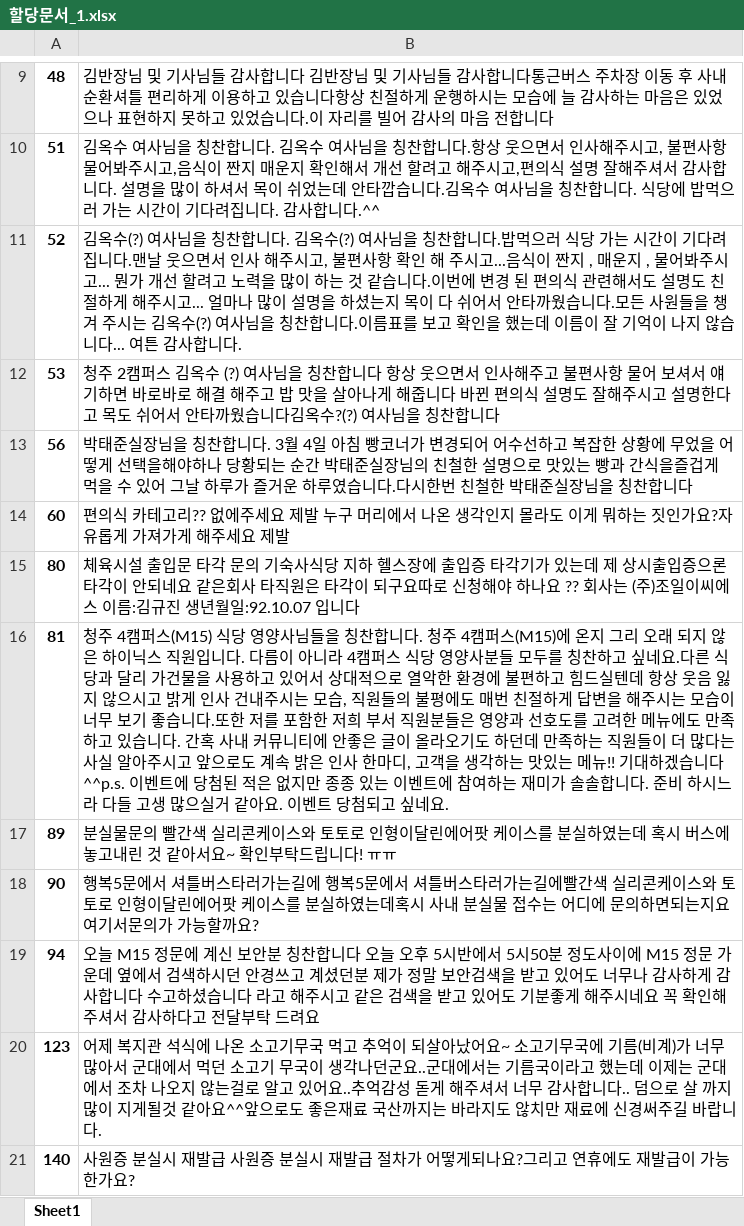
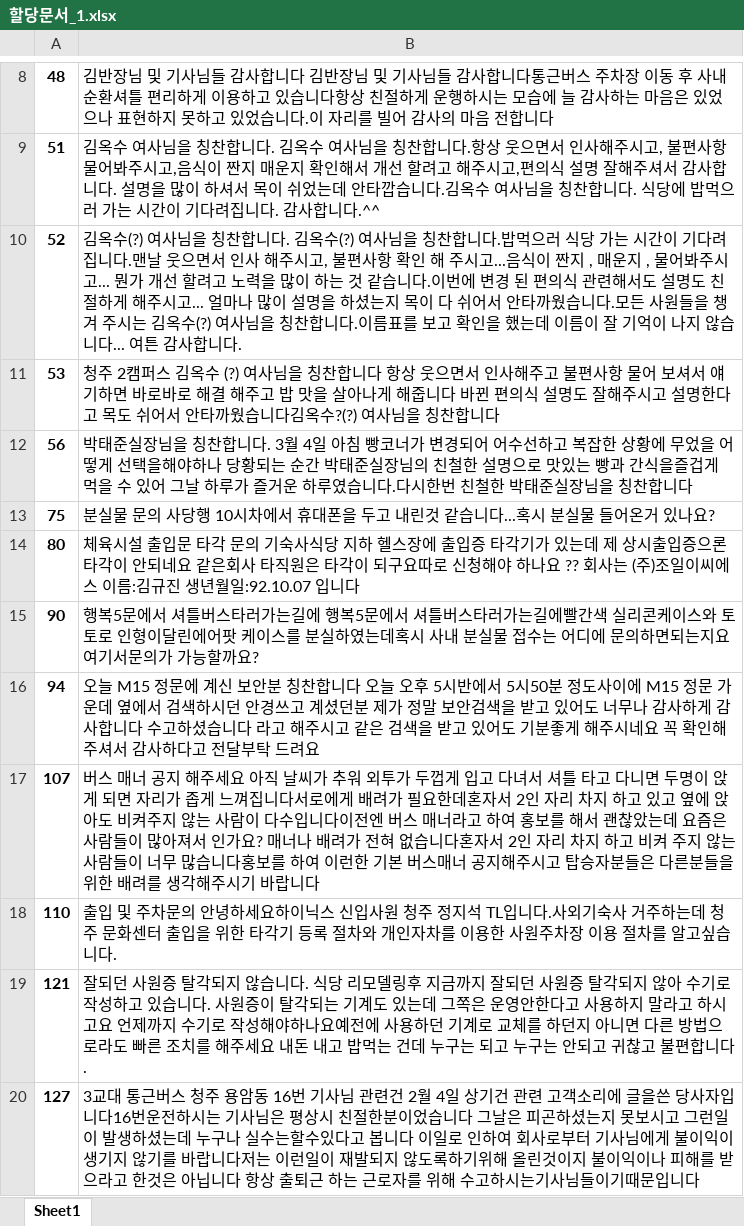
Before and after one commit to ahroobe/WeDoTrend, an Excel workbook: code/content/TOPIC_XLSX/할당문서_1.xlsx, sheet Sheet1, drawn as a sheet; only a part is shown, gaps mark what is left out; the shorter side is filled out with more unchanged rows; values as stored, in another font and other column widths than the file's, no borders; removed rows and columns are numbered as before the commit, all else as after; the diff covers the shown part only; the diff names each change by its address in the sheet, - before the commit and + after, or states it on an @@ line.

```diff
--- a/code/content/TOPIC_XLSX/할당문서_1.xlsx (sheet Sheet1)
+++ b/code/content/TOPIC_XLSX/할당문서_1.xlsx (sheet Sheet1)
-row 14: 60 | 편의식 카테고리?? 없에주세요 제발 누구 머리에서 나온 생각인지 몰라도 이게 뭐하는 짓인가요?자유롭게 가져가게 해주세요 제발
+row 13: 75 | 분실물 문의 사당행 10시차에서 휴대폰을 두고 내린것 같습니다...혹시 분실물 들어온거 있나요?
-row 16: 81 | 청주 4캠퍼스(M15) 식당 영양사님들을 칭찬합니다. 청주 4캠퍼스(M15)에 온지 그리 오래 되지 않은 하이닉스 직원입니다. 다름이 아니라 4캠퍼스 식당 영양사분들 모두를 칭찬하고 싶네요.다른 식당과 달리 가건물을 사용하고 있어서 상대적으로 열악한 환경에 불편하고 힘드실텐데 항상 웃음 잃지 않으시고 밝게 인사 건내주시는 모습, 직원들의 불평에도 매번 친절하게 답변을 해주시는 모습이 너무 보기 좋습니다.또한 저를 포함한 저희 부서 직원분들은 영양과 선호도를 고려한 메뉴에도 만족하고 있습니다. 간혹 사내 커뮤니티에 안좋은 글이 올라오기도 하던데 만족하는 직원들이 더 많다는 사실 알아주시고 앞으로도 계속 밝은 인사 한마디, 고객을 생각하는 맛있는 메뉴!! 기대하겠습니다^^p.s. 이벤트에 당첨된 적은 없지만 종종 있는 이벤트에 참여하는 재미가 솔솔합니다. 준비 하시느라 다들 고생 많으실거 같아요. 이벤트 당첨되고 싶네요.
-row 17: 89 | 분실물문의 빨간색 실리콘케이스와 토토로 인형이달린에어팟 케이스를 분실하였는데 혹시 버스에 놓고내린 것 같아서요~ 확인부탁드립니다! ㅠㅠ
-row 20: 123 | 어제 복지관 석식에 나온 소고기무국 먹고 추억이 되살아났어요~ 소고기무국에 기름(비계)가 너무 많아서 군대에서 먹던 소고기 무국이 생각나던군요..군대에서는 기름국이라고 했는데 이제는 군대에서 조차 나오지 않는걸로 알고 있어요..추억감성 돋게 해주셔서 너무 감사합니다.. 덤으로 살 까지 많이 지게될것 같아요^^앞으로도 좋은재료 국산까지는 바라지도 않치만 재료에 신경써주길 바랍니다.
+row 17: 107 | 버스 매너 공지 해주세요 아직 날씨가 추워 외투가 두껍게 입고 다녀서 셔틀 타고 다니면 두명이 앉게 되면 자리가 좁게 느껴집니다서로에게 배려가 필요한데혼자서 2인 자리 차지 하고 있고 옆에 앉아도 비켜주지 않는 사람이 다수입니다이전엔 버스 매너라고 하여 홍보를 해서 괜찮았는데 요즘은 사람들이 많아져서 인가요? 매너나 배려가 전혀 없습니다혼자서 2인 자리 차지 하고 비켜 주지 않는사람들이 너무 많습니다홍보를 하여 이런한 기본 버스매너 공지해주시고 탑승자분들은 다른분들을 위한 배려를 생각해주시기 바랍니다
+row 18: 110 | 출입 및 주차문의 안녕하세요하이닉스 신입사원 청주 정지석 TL입니다.사외기숙사 거주하는데 청주 문화센터 출입을 위한 타각기 등록 절차와 개인자차를 이용한 사원주차장 이용 절차를 알고싶습니다.
+row 19: 121 | 잘되던 사원증 탈각되지 않습니다. 식당 리모델링후 지금까지 잘되던 사원증 탈각되지 않아 수기로 작성하고 있습니다. 사원증이 탈각되는 기계도 있는데 그쪽은 운영안한다고 사용하지 말라고 하시고요 언제까지 수기로 작성해야하나요예전에 사용하던 기계로 교체를 하던지 아니면 다른 방법으로라도 빠른 조치를 해주세요 내돈 내고 밥먹는 건데 누구는 되고 누구는 안되고 귀찮고 불편합니다.
+row 20: 127 | 3교대 통근버스 청주 용암동 16번 기사님 관련건 2월 4일 상기건 관련 고객소리에 글을쓴 당사자입니다16번운전하시는 기사님은 평상시 친절한분이었습니다 그날은 피곤하셨는지 못보시고 그런일이 발생하셨는데 누구나 실수는할수있다고 봅니다 이일로 인하여 회사로부터 기사님에게 불이익이 생기지 않기를 바랍니다저는 이런일이 재발되지 않도록하기위해 올린것이지 불이익이나 피해를 받으라고 한것은 아닙니다 항상 출퇴근 하는 근로자를 위해 수고하시는기사님들이기때문입니다
```
Also changed, not shown: 526 added rows and 78 removed rows elsewhere in this sheet, code/content/TOPIC_XLSX/시계열_2.xlsx, code/content/TOPIC_XLSX/시계열_3.xlsx, 48 other files.
